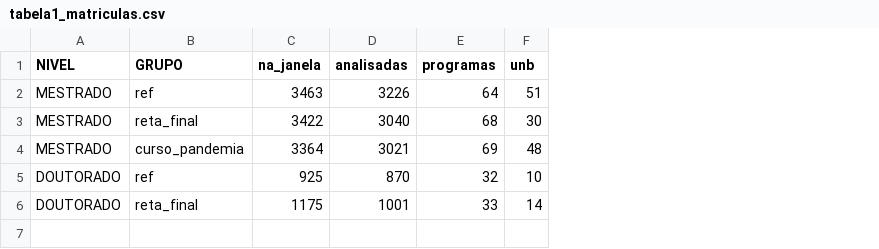
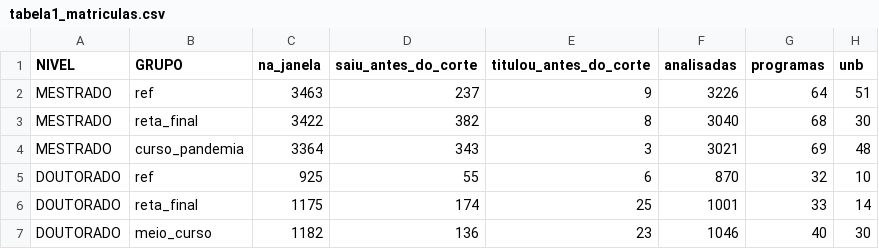
Before and after one commit to Luccambc/Analise-Dados-Educacionais-TAC, a CSV file: results/tabelas/tabela1_matriculas.csv, drawn as a sheet; the diff names each change by its address in the sheet, - before the commit and + after, or states it on an @@ line.

```diff
--- a/results/tabelas/tabela1_matriculas.csv
+++ b/results/tabelas/tabela1_matriculas.csv
+column D (saiu_antes_do_corte), rows 2-6: 237 | 382 | 343 | 55 | 174
+column E (titulou_antes_do_corte), rows 2-6: 9 | 8 | 3 | 6 | 25
+row 7: DOUTORADO | meio_curso | 1182 | 136 | 23 | 1046 | 40 | 30
```
Also changed, not shown: results/tabelas/qp1_regioes.csv, results/tabelas/qp1_robustez.csv, 17 other files.
